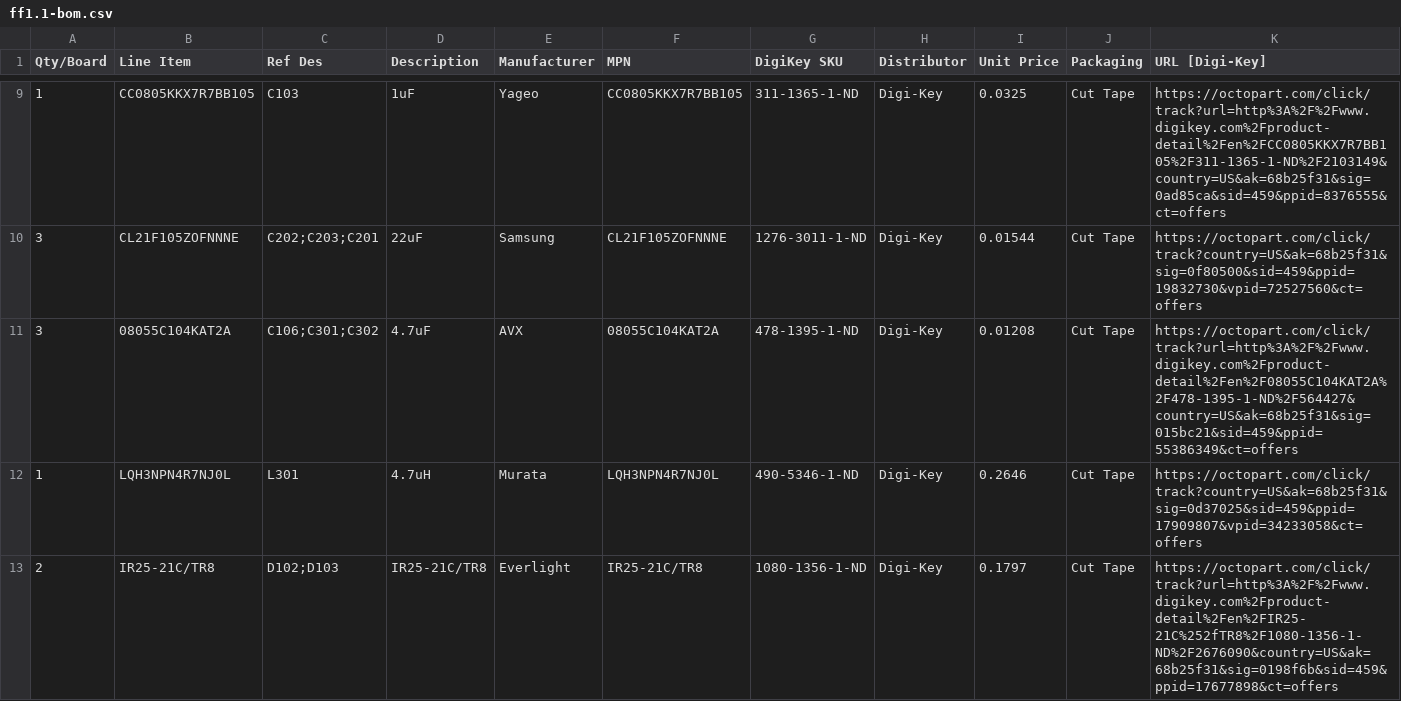
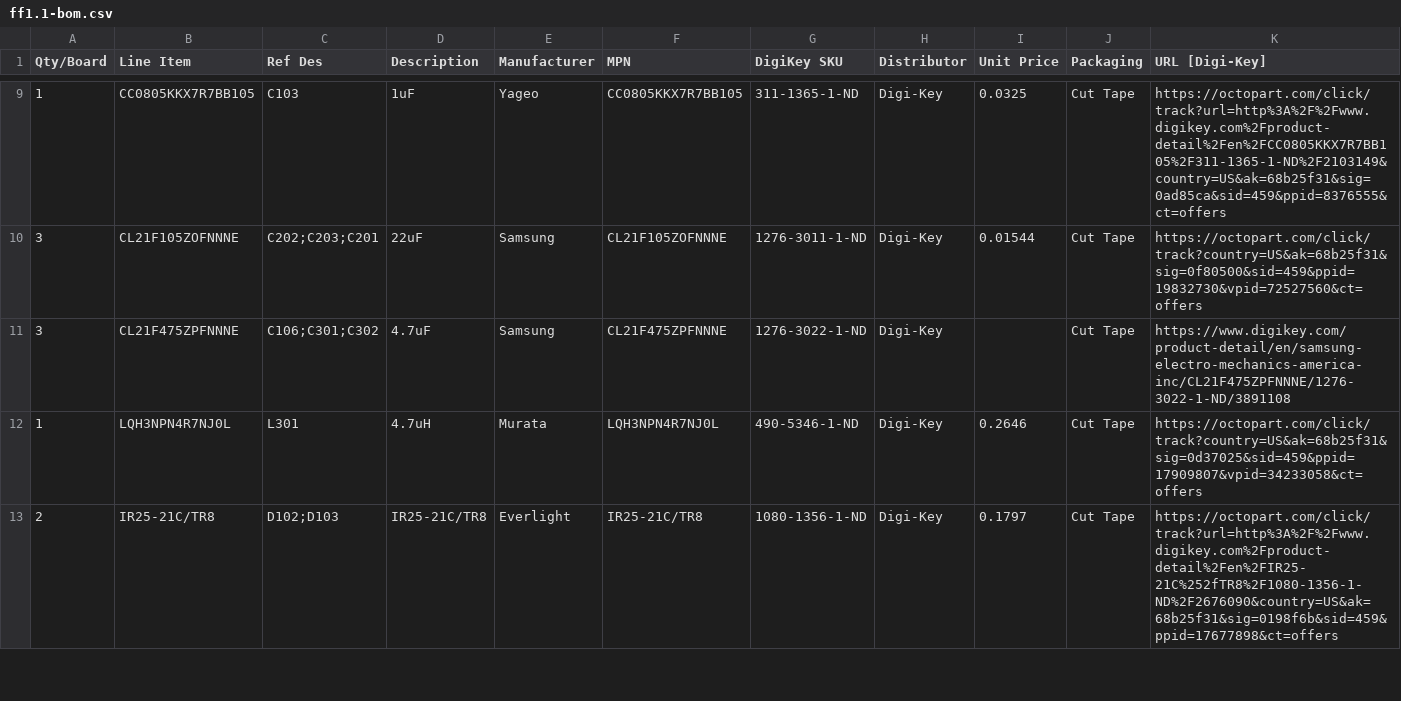
Before and after one commit to borgel/sympetrum-v2, a CSV file: Hardware/FF1.1/BOM/ff1.1-bom.csv, drawn as a sheet; only a part is shown, gaps mark what is left out.

Commit message:
Updating BOM line 11

```diff
--- a/Hardware/FF1.1/BOM/ff1.1-bom.csv
+++ b/Hardware/FF1.1/BOM/ff1.1-bom.csv
@@ -10,3 +10,3 @@ Qty/Board,Line Item,Ref Des,Description,Manufacturer,MPN,DigiKey SKU,Distributor
 3,CL21F105ZOFNNNE,C202;C203;C201,22uF,Samsung,CL21F105ZOFNNNE,1276-3011-1-ND,Digi-Key,0.01544,Cut Tape,https://octopart.com/click/track?country=US&ak=68b25f31&sig=0f80500&sid=459&ppid=19832730&vpid=72527560&ct=offers
-3,08055C104KAT2A,C106;C301;C302,4.7uF,AVX,08055C104KAT2A,478-1395-1-ND,Digi-Key,0.01208,Cut Tape,https://octopart.com/click/track?url=http%3A%2F%2Fwww.digikey.com%2Fproduct-detail%2Fen%2F08055C104KAT2A%2F478-1395-1-ND%2F564427&country=US&ak=68b25f31&sig=015bc21&sid=459&ppid=55386349&ct=offers
+3,CL21F475ZPFNNNE,C106;C301;C302,4.7uF,Samsung,CL21F475ZPFNNNE,1276-3022-1-ND,Digi-Key, ,Cut Tape,https://www.digikey.com/product-detail/en/samsung-electro-mechanics-america-inc/CL21F475ZPFNNNE/1276-3022-1-ND/3891108
 1,LQH3NPN4R7NJ0L,L301,4.7uH,Murata,LQH3NPN4R7NJ0L,490-5346-1-ND,Digi-Key,0.2646,Cut Tape,https://octopart.com/click/track?country=US&ak=68b25f31&sig=0d37025&sid=459&ppid=17909807&vpid=34233058&ct=offers
```
